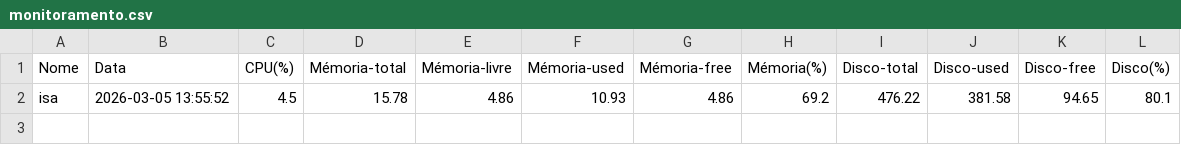
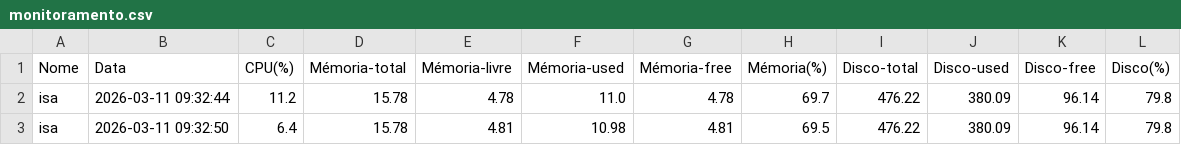
Before and after one commit to BestPIGroup/Python, a CSV file: monitoramento.csv, drawn as a sheet.

```diff
--- a/monitoramento.csv
+++ b/monitoramento.csv
@@ -1,2 +1,3 @@
 Nome; Data; CPU(%); Mémoria-total; Mémoria-livre; Mémoria-used; Mémoria-free; Mémoria(%); Disco-total; Disco-used; Disco-free; Disco(%)
-isa;2026-03-05 13:55:52;4.5;15.78;4.86;10.93;4.86;69.2;476.22;381.58;94.65;80.1
+isa;2026-03-11 09:32:44;11.2;15.78;4.78;11.0;4.78;69.7;476.22;380.09;96.14;79.8
+isa;2026-03-11 09:32:50;6.4;15.78;4.81;10.98;4.81;69.5;476.22;380.09;96.14;79.8
```
Also changed, not shown: tratamento.csv, 5 other files.
